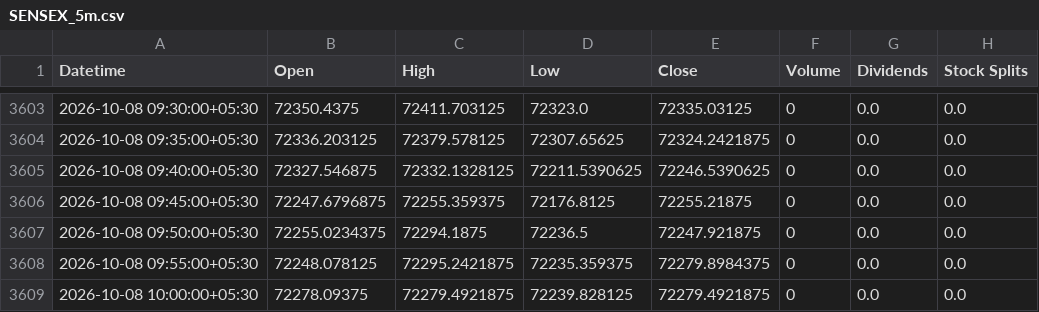
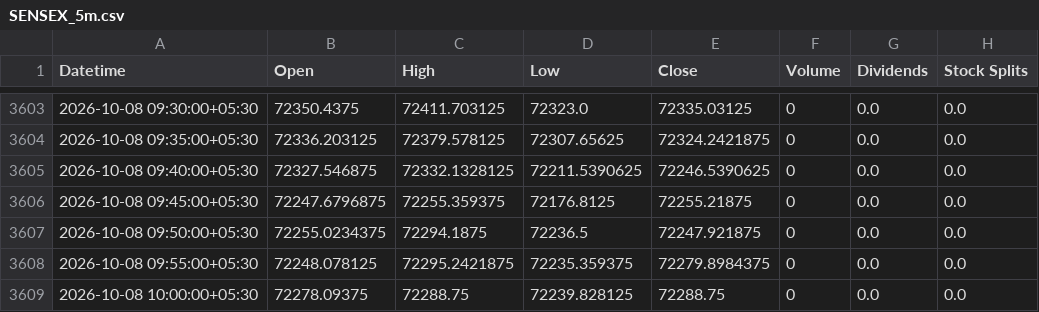
Before and after one commit to Hari8282/indian-market-predictor, a CSV file: data/yahoo_5m/SENSEX_5m.csv, drawn as a sheet; only a part is shown, gaps mark what is left out.

Commit message:
Update SENSEX 5m history (3608 rows)

```diff
--- a/data/yahoo_5m/SENSEX_5m.csv
+++ b/data/yahoo_5m/SENSEX_5m.csv
@@ -3608,2 +3608,2 @@ Datetime,Open,High,Low,Close,Volume,Dividends,Stock Splits
 2026-10-08 09:55:00+05:30,72248.078125,72295.2421875,72235.359375,72279.8984375,0,0.0,0.0
-2026-10-08 10:00:00+05:30,72278.09375,72279.4921875,72239.828125,72279.4921875,0,0.0,0.0
+2026-10-08 10:00:00+05:30,72278.09375,72288.75,72239.828125,72288.75,0,0.0,0.0
```
